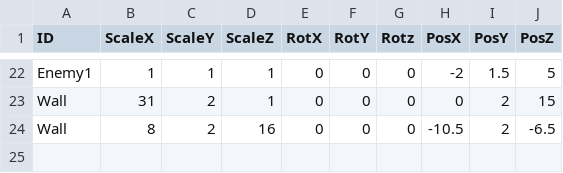
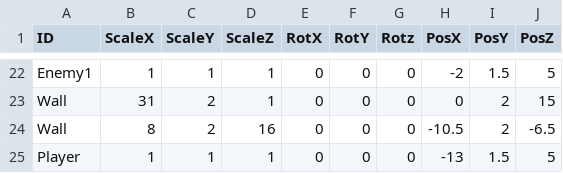
Before and after one commit to suzukiryoya/tenonaruhoue, a CSV file: FullSample100/media/Stage1_1.csv, drawn as a sheet; only a part is shown, gaps mark what is left out; the diff names each change by its address in the sheet, - before the commit and + after, or states it on an @@ line.

```diff
--- a/FullSample100/media/Stage1_1.csv
+++ b/FullSample100/media/Stage1_1.csv
+row 25: Player | 1 | 1 | 1 | 0 | 0 | 0 | -13 | 1.5 | 5
```
Also changed, not shown: FullSample100/media/Stage2.csv, FullSample100/media/Stage3.csv, 2 other files.
